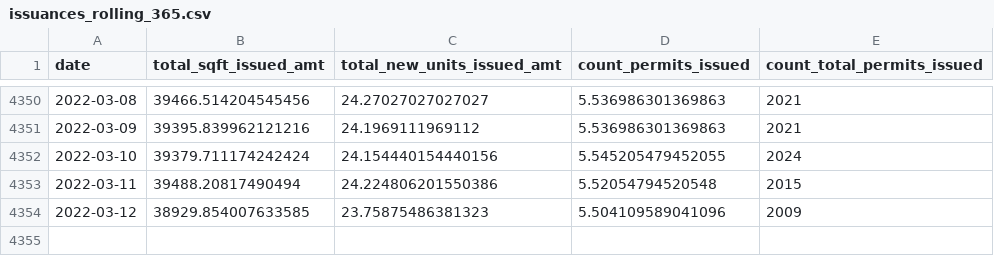
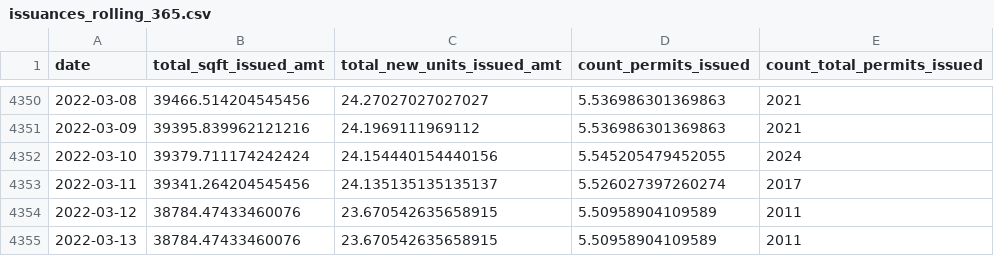
Before and after one commit to zephschafer/zephschafer, a CSV file: data/issuances_rolling_365.csv, drawn as a sheet; only a part is shown, gaps mark what is left out.

```diff
--- a/data/issuances_rolling_365.csv
+++ b/data/issuances_rolling_365.csv
@@ -4352,3 +4352,4 @@ date,total_sqft_issued_amt,total_new_units_issued_amt,count_permits_issued,count
 2022-03-10,39379.711174242424,24.154440154440156,5.545205479452055,2024
-2022-03-11,39488.20817490494,24.224806201550386,5.52054794520548,2015
-2022-03-12,38929.854007633585,23.75875486381323,5.504109589041096,2009
+2022-03-11,39341.264204545456,24.135135135135137,5.526027397260274,2017
+2022-03-12,38784.47433460076,23.670542635658915,5.50958904109589,2011
+2022-03-13,38784.47433460076,23.670542635658915,5.50958904109589,2011
```
Also changed, not shown: data/table_1_issued.csv, 1 other file.
